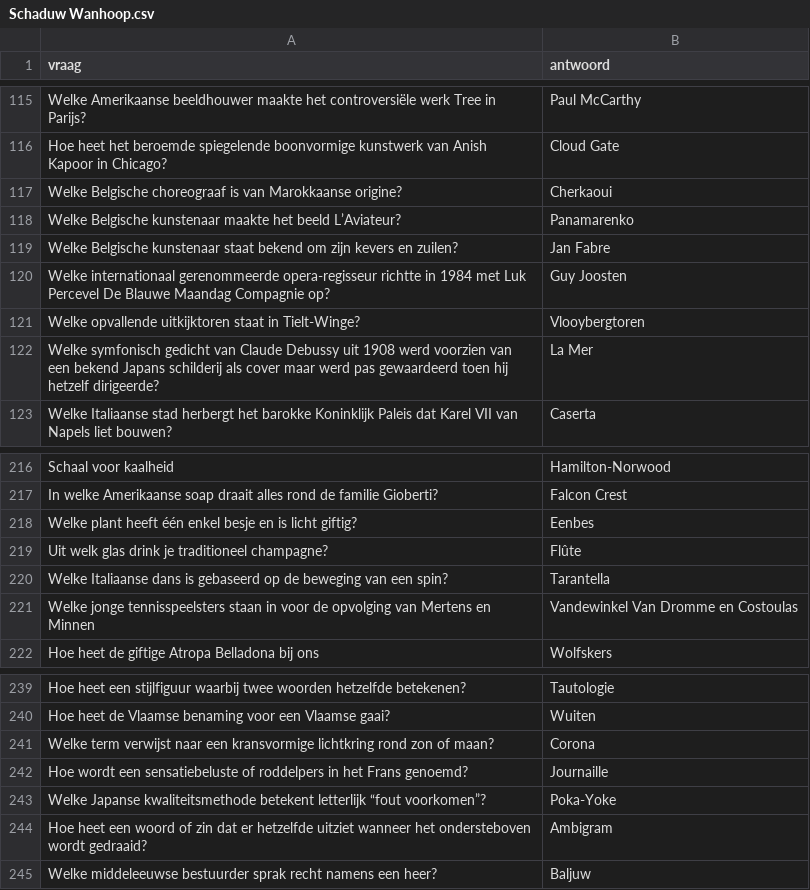
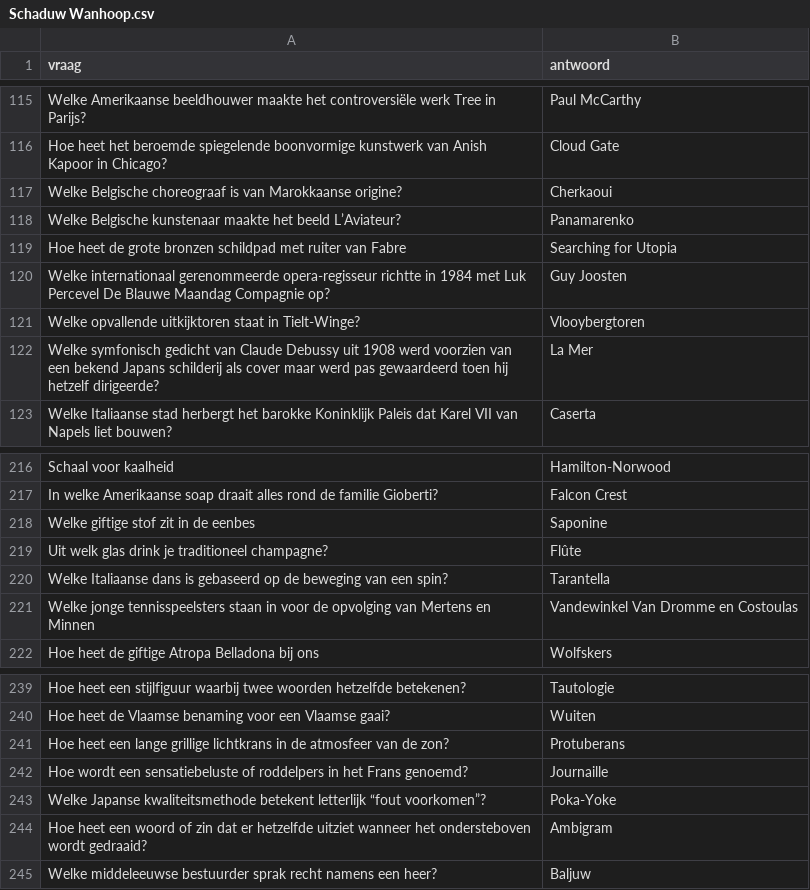
Before and after one commit to DieterVerhofstadt/quizapp, a CSV file: csv/Schaduw Wanhoop.csv, drawn as a sheet; only a part is shown, gaps mark what is left out; removed rows and columns are numbered as before the commit, all else as after; the diff names each change by its address in the sheet, - before the commit and + after, or states it on an @@ line.

Commit message:
Update Schaduw Wanhoop.csv

```diff
--- a/csv/Schaduw Wanhoop.csv
+++ b/csv/Schaduw Wanhoop.csv
-row 119: Welke Belgische kunstenaar staat bekend om zijn kevers en zuilen? | Jan Fabre
+row 119: Hoe heet de grote bronzen schildpad met ruiter van Fabre | Searching for Utopia
-row 218: Welke plant heeft één enkel besje en is licht giftig? | Eenbes
+row 218: Welke giftige stof zit in de eenbes | Saponine
-row 241: Welke term verwijst naar een kransvormige lichtkring rond zon of maan? | Corona
+row 241: Hoe heet een lange grillige lichtkrans in de atmosfeer van de zon? | Protuberans
```
